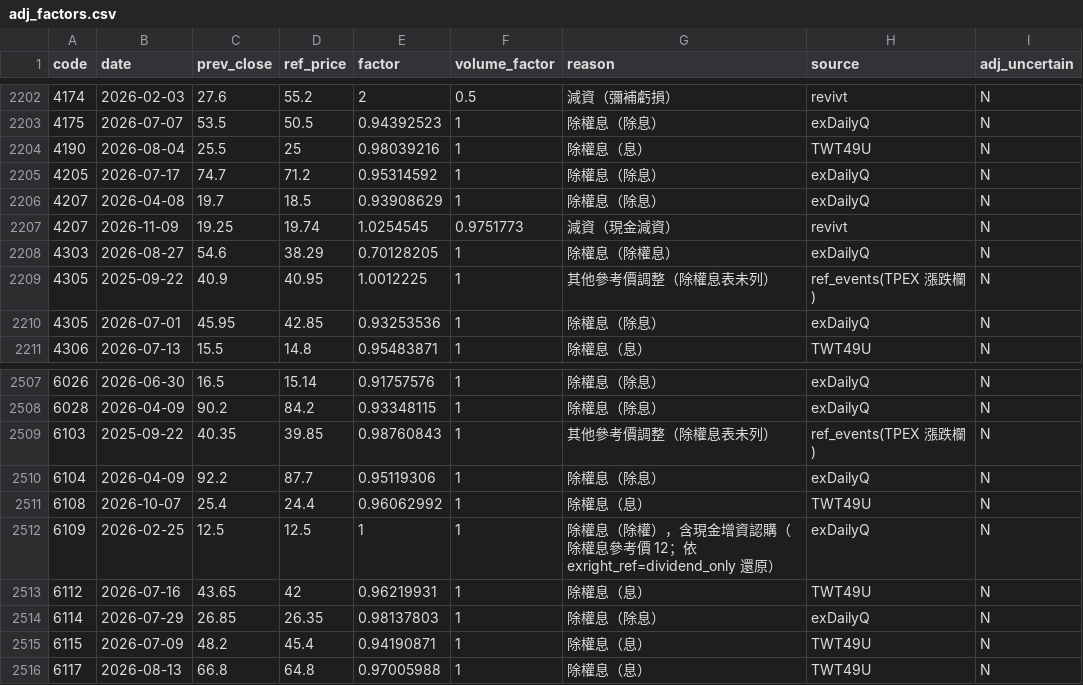
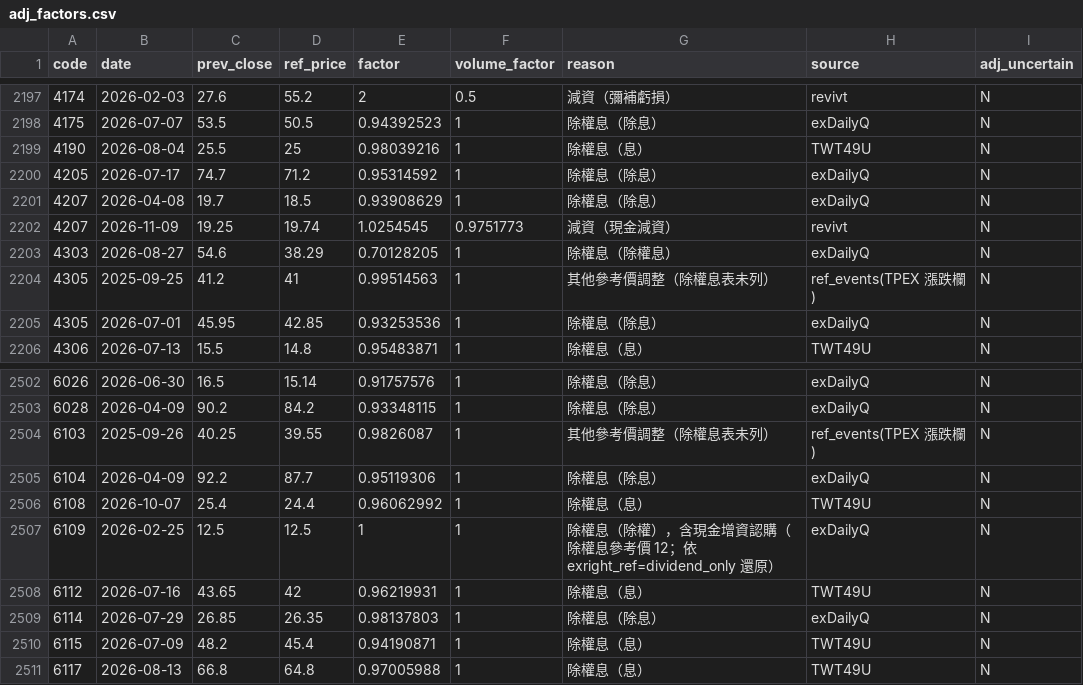
Before and after one commit to u6x06a/-tw-watchlist-data, a CSV file: data/adj_factors.csv, drawn as a sheet; only a part is shown, gaps mark what is left out; the diff covers the shown part only.

```diff
--- a/data/adj_factors.csv
+++ b/data/adj_factors.csv
@@ -2208,3 +2203,3 @@ code,date,prev_close,ref_price,factor,volume_factor,reason,source,adj_uncertain
 4303,2026-08-27,54.6,38.29,0.70128205,1,除權息（除權息）,exDailyQ,N
-4305,2025-09-22,40.9,40.95,1.0012225,1,其他參考價調整（除權息表未列）,ref_events(TPEX 漲跌欄),N
+4305,2025-09-25,41.2,41,0.99514563,1,其他參考價調整（除權息表未列）,ref_events(TPEX 漲跌欄),N
 4305,2026-07-01,45.95,42.85,0.93253536,1,除權息（除息）,exDailyQ,N
@@ -2508,3 +2503,3 @@ code,date,prev_close,ref_price,factor,volume_factor,reason,source,adj_uncertain
 6028,2026-04-09,90.2,84.2,0.93348115,1,除權息（除息）,exDailyQ,N
-6103,2025-09-22,40.35,39.85,0.98760843,1,其他參考價調整（除權息表未列）,ref_events(TPEX 漲跌欄),N
+6103,2025-09-26,40.25,39.55,0.9826087,1,其他參考價調整（除權息表未列）,ref_events(TPEX 漲跌欄),N
 6104,2026-04-09,92.2,87.7,0.95119306,1,除權息（除息）,exDailyQ,N
```
Also changed, not shown: 2 added rows and 9 removed rows elsewhere in this file, data/prices_adj.csv, 19 other files.
